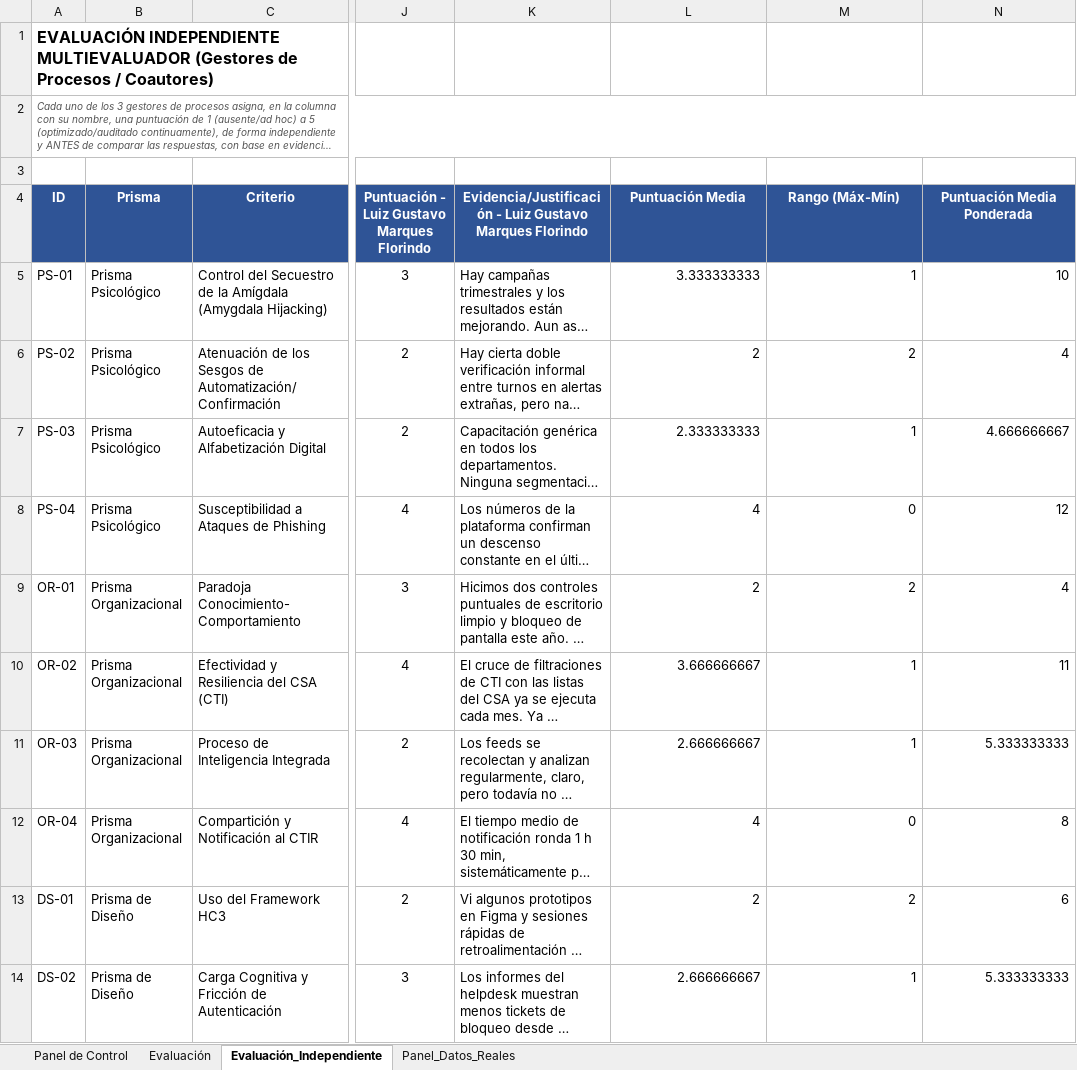
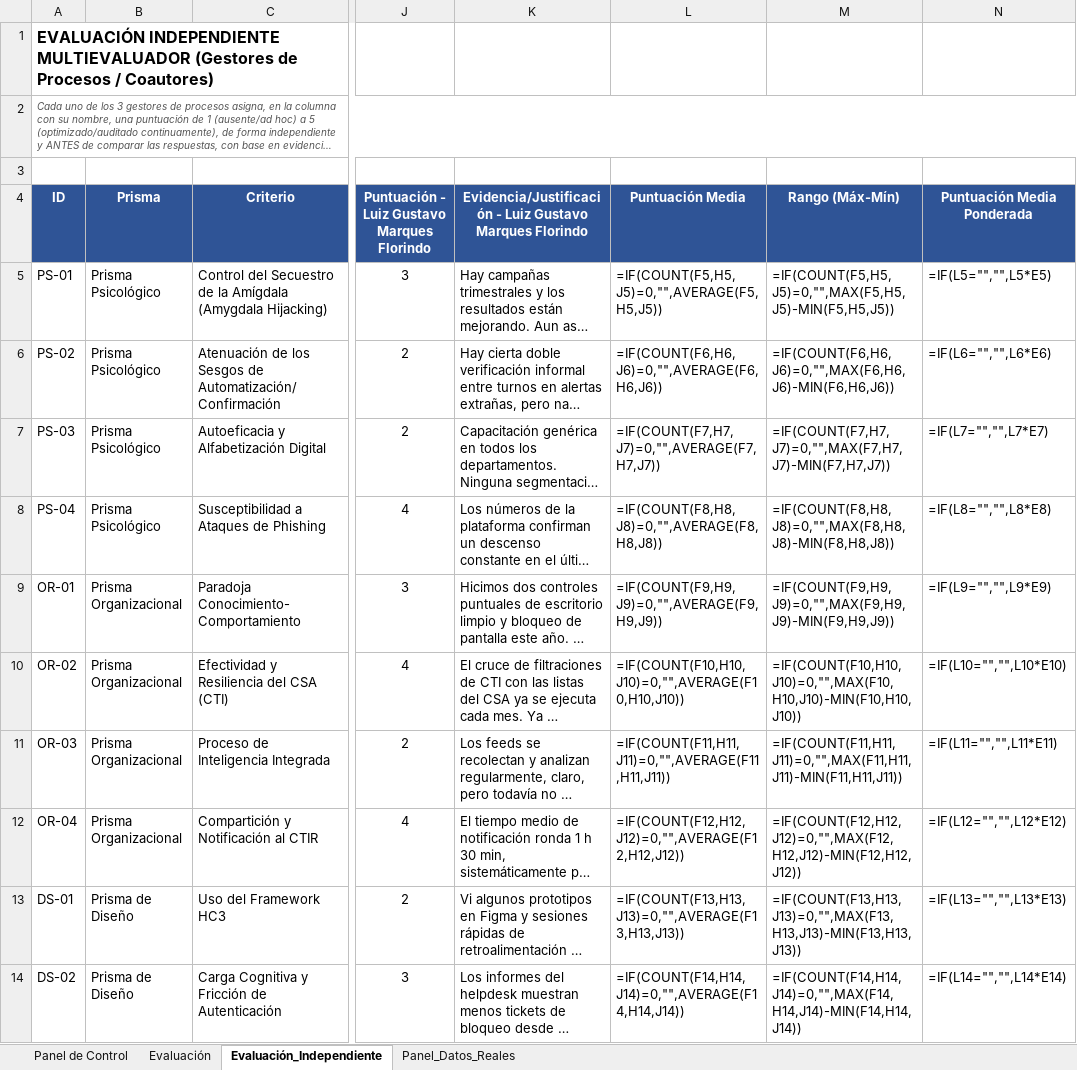
Before and after one commit to santosjozef/triaxial-cyber-maturity-framework, an Excel workbook: framework-triaxial-madurez-ciberseguridad.xlsx, sheet Evaluación_Independiente, drawn as a sheet; only a part is shown, gaps mark what is left out; long unchanged cells end in …; values as stored, in another font and other column widths than the file's, no borders; formulas without a stored value are shown as written; the diff covers the shown part only; the diff names each change by its address in the sheet, - before the commit and + after, or states it on an @@ line.

```diff
--- a/framework-triaxial-madurez-ciberseguridad.xlsx (sheet Evaluación_Independiente)
+++ b/framework-triaxial-madurez-ciberseguridad.xlsx (sheet Evaluación_Independiente)
-L5 (Puntuación Media): 3.333333333
+L5 (Puntuación Media): =IF(COUNT(F5,H5,J5)=0,"",AVERAGE(F5,H5,J5))
-M5 (Rango (Máx-Mín)): 1
+M5 (Rango (Máx-Mín)): =IF(COUNT(F5,H5,J5)=0,"",MAX(F5,H5,J5)-MIN(F5,H5,J5))
-N5 (Puntuación Media Ponderada): 10
+N5 (Puntuación Media Ponderada): =IF(L5="","",L5*E5)
-L6 (Puntuación Media): 2
+L6 (Puntuación Media): =IF(COUNT(F6,H6,J6)=0,"",AVERAGE(F6,H6,J6))
-M6 (Rango (Máx-Mín)): 2
+M6 (Rango (Máx-Mín)): =IF(COUNT(F6,H6,J6)=0,"",MAX(F6,H6,J6)-MIN(F6,H6,J6))
-N6 (Puntuación Media Ponderada): 4
+N6 (Puntuación Media Ponderada): =IF(L6="","",L6*E6)
-L7 (Puntuación Media): 2.333333333
+L7 (Puntuación Media): =IF(COUNT(F7,H7,J7)=0,"",AVERAGE(F7,H7,J7))
-M7 (Rango (Máx-Mín)): 1
+M7 (Rango (Máx-Mín)): =IF(COUNT(F7,H7,J7)=0,"",MAX(F7,H7,J7)-MIN(F7,H7,J7))
-N7 (Puntuación Media Ponderada): 4.666666667
+N7 (Puntuación Media Ponderada): =IF(L7="","",L7*E7)
-L8 (Puntuación Media): 4
+L8 (Puntuación Media): =IF(COUNT(F8,H8,J8)=0,"",AVERAGE(F8,H8,J8))
-M8 (Rango (Máx-Mín)): 0
+M8 (Rango (Máx-Mín)): =IF(COUNT(F8,H8,J8)=0,"",MAX(F8,H8,J8)-MIN(F8,H8,J8))
-N8 (Puntuación Media Ponderada): 12
+N8 (Puntuación Media Ponderada): =IF(L8="","",L8*E8)
-L9 (Puntuación Media): 2
+L9 (Puntuación Media): =IF(COUNT(F9,H9,J9)=0,"",AVERAGE(F9,H9,J9))
-M9 (Rango (Máx-Mín)): 2
+M9 (Rango (Máx-Mín)): =IF(COUNT(F9,H9,J9)=0,"",MAX(F9,H9,J9)-MIN(F9,H9,J9))
-N9 (Puntuación Media Ponderada): 4
+N9 (Puntuación Media Ponderada): =IF(L9="","",L9*E9)
-L10 (Puntuación Media): 3.666666667
+L10 (Puntuación Media): =IF(COUNT(F10,H10,J10)=0,"",AVERAGE(F10,H10,J10))
-M10 (Rango (Máx-Mín)): 1
+M10 (Rango (Máx-Mín)): =IF(COUNT(F10,H10,J10)=0,"",MAX(F10,H10,J10)-MIN(F10,H10,J10))
-N10 (Puntuación Media Ponderada): 11
+N10 (Puntuación Media Ponderada): =IF(L10="","",L10*E10)
-L11 (Puntuación Media): 2.666666667
+L11 (Puntuación Media): =IF(COUNT(F11,H11,J11)=0,"",AVERAGE(F11,H11,J11))
-M11 (Rango (Máx-Mín)): 1
+M11 (Rango (Máx-Mín)): =IF(COUNT(F11,H11,J11)=0,"",MAX(F11,H11,J11)-MIN(F11,H11,J11))
-N11 (Puntuación Media Ponderada): 5.333333333
+N11 (Puntuación Media Ponderada): =IF(L11="","",L11*E11)
-L12 (Puntuación Media): 4
+L12 (Puntuación Media): =IF(COUNT(F12,H12,J12)=0,"",AVERAGE(F12,H12,J12))
-M12 (Rango (Máx-Mín)): 0
+M12 (Rango (Máx-Mín)): =IF(COUNT(F12,H12,J12)=0,"",MAX(F12,H12,J12)-MIN(F12,H12,J12))
-N12 (Puntuación Media Ponderada): 8
+N12 (Puntuación Media Ponderada): =IF(L12="","",L12*E12)
-L13 (Puntuación Media): 2
+L13 (Puntuación Media): =IF(COUNT(F13,H13,J13)=0,"",AVERAGE(F13,H13,J13))
-M13 (Rango (Máx-Mín)): 2
+M13 (Rango (Máx-Mín)): =IF(COUNT(F13,H13,J13)=0,"",MAX(F13,H13,J13)-MIN(F13,H13,J13))
-N13 (Puntuación Media Ponderada): 6
+N13 (Puntuación Media Ponderada): =IF(L13="","",L13*E13)
-L14 (Puntuación Media): 2.666666667
+L14 (Puntuación Media): =IF(COUNT(F14,H14,J14)=0,"",AVERAGE(F14,H14,J14))
-M14 (Rango (Máx-Mín)): 1
+M14 (Rango (Máx-Mín)): =IF(COUNT(F14,H14,J14)=0,"",MAX(F14,H14,J14)-MIN(F14,H14,J14))
-N14 (Puntuación Media Ponderada): 5.333333333
+N14 (Puntuación Media Ponderada): =IF(L14="","",L14*E14)
```
Also changed, not shown: 29 edited cells elsewhere in this sheet, sheet Panel_Datos_Reales, sheet Evaluación, sheet Panel de Control, charts or pictures, cybersecurity-maturity-framework.xlsx, framework-triaxial-maturidade-ciberseguranca.xlsx, 3 other files.
